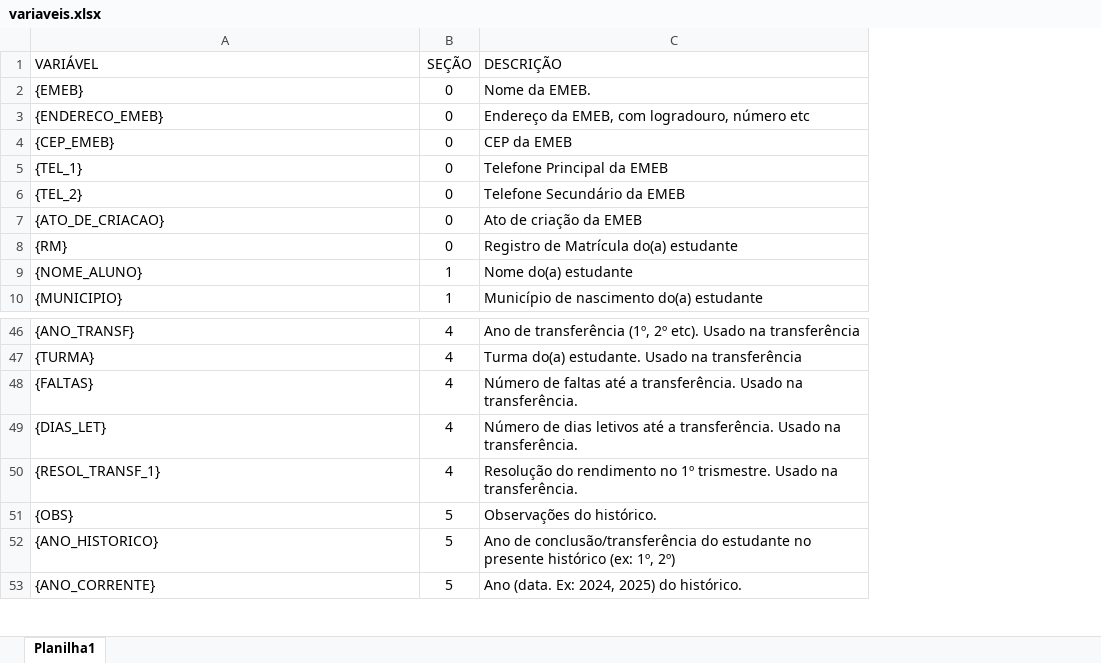
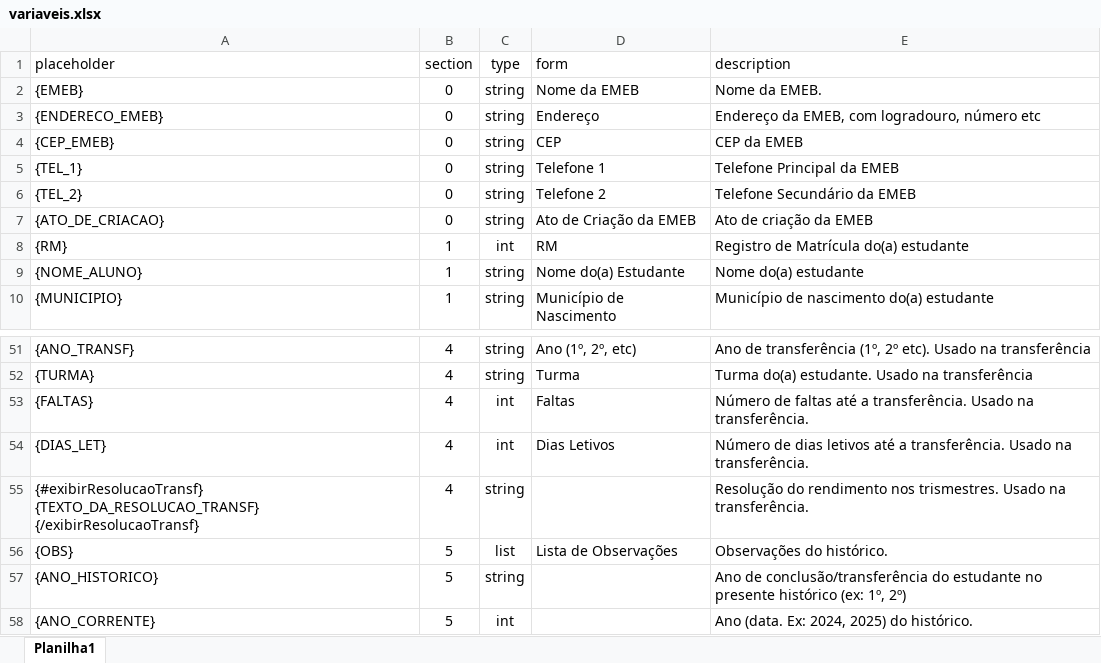
Before and after one commit to DaniMarques1/he-sbc, an Excel workbook: historicos/variaveis.xlsx, sheet Planilha1, drawn as a sheet; only a part is shown, gaps mark what is left out; values as stored, in another font and other column widths than the file's, no borders; removed rows and columns are numbered as before the commit, all else as after; the diff covers the shown part only; the diff names each change by its address in the sheet, - before the commit and + after, or states it on an @@ line.

```diff
--- a/historicos/variaveis.xlsx (sheet Planilha1)
+++ b/historicos/variaveis.xlsx (sheet Planilha1)
+column C, rows 2-10: string | string | string | string | string | string | int | string | string; rows 51-58: string | string | int | int | string | list | string | int
+column D, rows 2-10: Nome da EMEB | Endereço | CEP | Telefone 1 | Telefone 2 | Ato de Criação da EMEB | RM | Nome do(a) Estudante | Município de Nascimento; rows 51-56: Ano (1º, 2º, etc) | Turma | Faltas | Dias Letivos |  | Lista de Observações
-row 1: VARIÁVEL | SEÇÃO | DESCRIÇÃO
+row 1: placeholder | section | type | form | description
-B8: 0
+B8: 1
-A55: {RESOL_TRANSF_1}
+A55: {#exibirResolucaoTransf} {TEXTO_DA_RESOLUCAO_TRANSF} {/exibirResolucaoTransf}
-E55: …do rendimento no 1º trismestre. Usado na…
+E55: …do rendimento nos trismestres. Usado na…
```
Also changed, not shown: 23 added rows, 18 removed rows and 1 edited cell elsewhere in this sheet, 15 other files.
